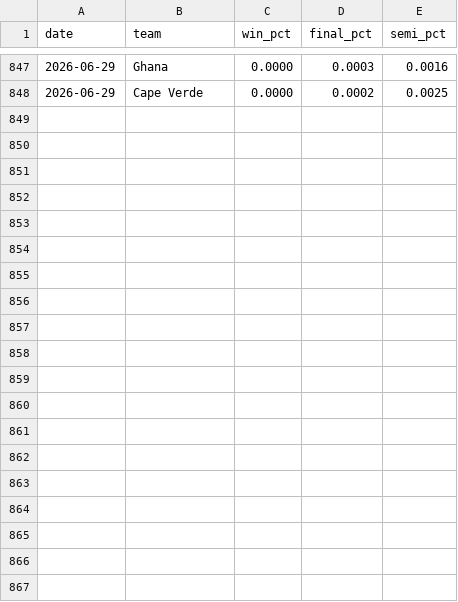
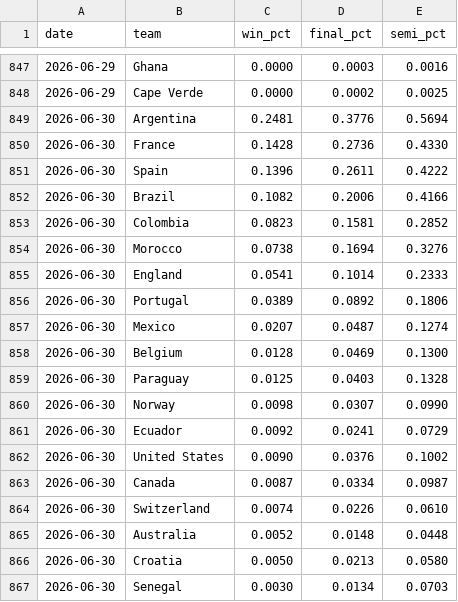
Before and after one commit to menisadi/wc2026, a CSV file: data/probability_history.csv, drawn as a sheet; only a part is shown, gaps mark what is left out; the diff covers the shown part only; the diff names each change by its address in the sheet, - before the commit and + after, or states it on an @@ line.

Commit message:
chore(data): update data and probabilities

```diff
--- a/data/probability_history.csv
+++ b/data/probability_history.csv
+row 849: 2026-06-30 | Argentina | 0.2481 | 0.3776 | 0.5694
+row 850: 2026-06-30 | France | 0.1428 | 0.2736 | 0.4330
+row 851: 2026-06-30 | Spain | 0.1396 | 0.2611 | 0.4222
+row 852: 2026-06-30 | Brazil | 0.1082 | 0.2006 | 0.4166
+row 853: 2026-06-30 | Colombia | 0.0823 | 0.1581 | 0.2852
+row 854: 2026-06-30 | Morocco | 0.0738 | 0.1694 | 0.3276
+row 855: 2026-06-30 | England | 0.0541 | 0.1014 | 0.2333
+row 856: 2026-06-30 | Portugal | 0.0389 | 0.0892 | 0.1806
+row 857: 2026-06-30 | Mexico | 0.0207 | 0.0487 | 0.1274
+row 858: 2026-06-30 | Belgium | 0.0128 | 0.0469 | 0.1300
+row 859: 2026-06-30 | Paraguay | 0.0125 | 0.0403 | 0.1328
+row 860: 2026-06-30 | Norway | 0.0098 | 0.0307 | 0.0990
+row 861: 2026-06-30 | Ecuador | 0.0092 | 0.0241 | 0.0729
+row 862: 2026-06-30 | United States | 0.0090 | 0.0376 | 0.1002
+row 863: 2026-06-30 | Canada | 0.0087 | 0.0334 | 0.0987
+row 864: 2026-06-30 | Switzerland | 0.0074 | 0.0226 | 0.0610
+row 865: 2026-06-30 | Australia | 0.0052 | 0.0148 | 0.0448
+row 866: 2026-06-30 | Croatia | 0.0050 | 0.0213 | 0.0580
+row 867: 2026-06-30 | Senegal | 0.0030 | 0.0134 | 0.0703
```
Also changed, not shown: 9 added rows elsewhere in this file.
